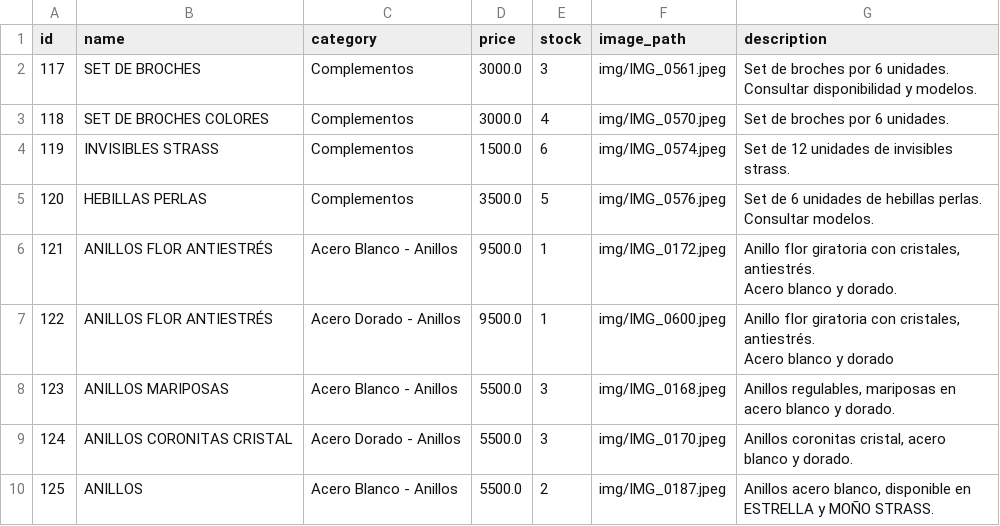
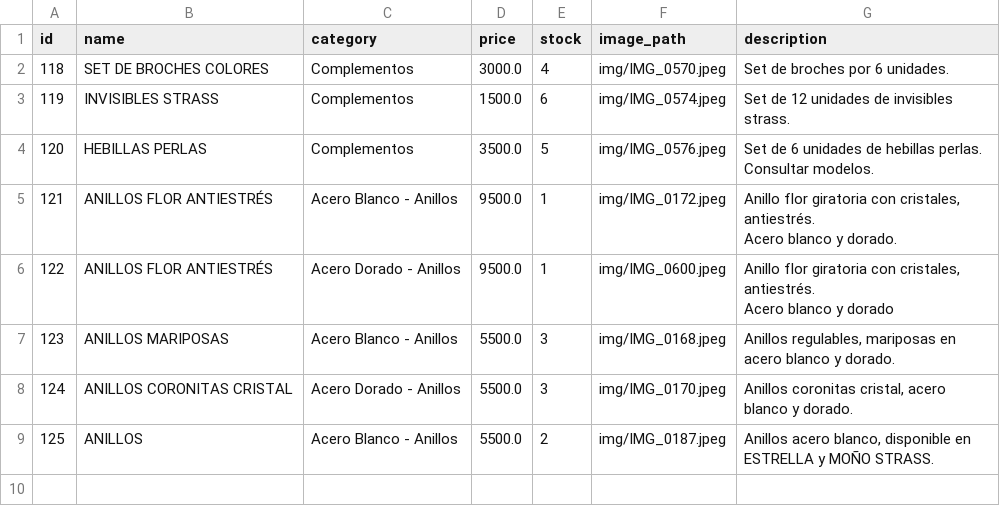
Before and after one commit to PierottiBR/glint_tienda_online, a CSV file: files_csv/products.csv, drawn as a sheet; ↵ is a line break in a cell; the diff names each change by its address in the sheet, - before the commit and + after, or states it on an @@ line.

Commit message:
Eliminado producto: SET DE BROCHES

```diff
--- a/files_csv/products.csv
+++ b/files_csv/products.csv
-row 2: 117 | SET DE BROCHES | Complementos | 3000.0 | 3 | img/IMG_0561.jpeg | Set de broches por 6 unidades. ↵ Consultar disponibilidad y modelos.
```
